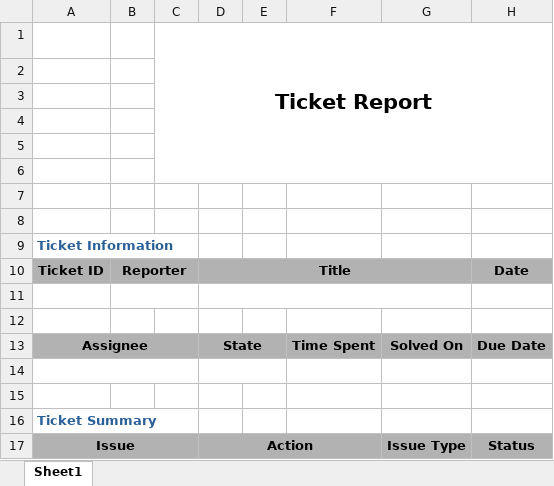
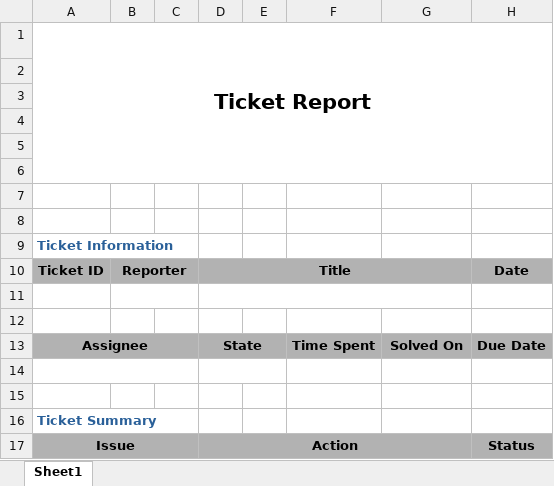
Before and after one commit to matheustecchio/ticket-report-generator, an Excel workbook: report-template.xlsx, sheet Sheet1, drawn as a sheet; values as stored, in another font and other column widths than the file's, no borders; charts and pictures not drawn; removed rows and columns are numbered as before the commit, all else as after; the diff names each change by its address in the sheet, - before the commit and + after, or states it on an @@ line.

Commit message:
Add interactive ticket report generator

```diff
--- a/report-template.xlsx (sheet Sheet1)
+++ b/report-template.xlsx (sheet Sheet1)
-row 1:  |  | Ticket Report
+row 1: Ticket Report
-D17:F17 merged
+D17:G17 merged
-G17: Issue Type
+G17: (empty)
```
Also changed, not shown: charts or pictures, 4 other files.
